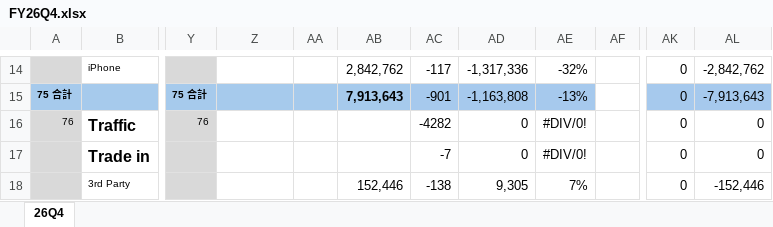
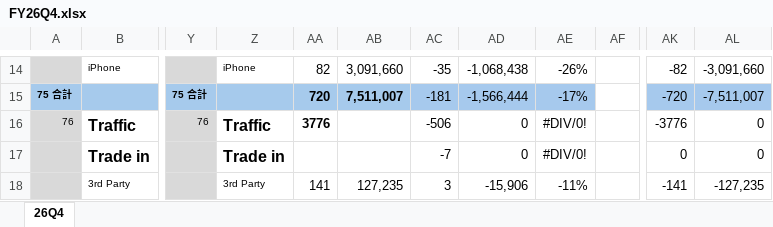
Before and after one commit to moriochang/QBR, an Excel workbook: data/FY26Q4.xlsx, sheet 26Q4, drawn as a sheet; only a part is shown, gaps mark what is left out; values as stored, in another font and other column widths than the file's, no borders; conditional formats not drawn; the diff covers the shown part only; the diff names each change by its address in the sheet, - before the commit and + after, or states it on an @@ line.

```diff
--- a/data/FY26Q4.xlsx (sheet 26Q4)
+++ b/data/FY26Q4.xlsx (sheet 26Q4)
-Z14: (empty)
+Z14: iPhone
-AA14: (empty)
+AA14: 82
-AB14: 2,842,762
+AB14: 3,091,660
-AC14: -117
+AC14: -35
-AD14: -1,317,336
+AD14: -1,068,438
-AE14: -32%
+AE14: -26%
-AK14: 0
+AK14: -82
-AL14: -2,842,762
+AL14: -3,091,660
-AA15: (empty)
+AA15: 720
-AB15: 7,913,643
+AB15: 7,511,007
-AC15: -901
+AC15: -181
-AD15: -1,163,808
+AD15: -1,566,444
-AE15: -13%
+AE15: -17%
-AK15: 0
+AK15: -720
-AL15: -7,913,643
+AL15: -7,511,007
-Z16: (empty)
+Z16: Traffic
-AA16: (empty)
+AA16: 3776
-AC16: -4282
+AC16: -506
-AK16: 0
+AK16: -3776
-Z17: (empty)
+Z17: Trade in
-Z18: (empty)
+Z18: 3rd Party
-AA18: (empty)
+AA18: 141
-AB18: 152,446
+AB18: 127,235
-AC18: -138
+AC18: 3
-AD18: 9,305
+AD18: -15,906
-AE18: 7%
+AE18: -11%
-AK18: 0
+AK18: -141
-AL18: -152,446
+AL18: -127,235
```
Also changed, not shown: 358 edited cells and cell formats elsewhere in this sheet.
